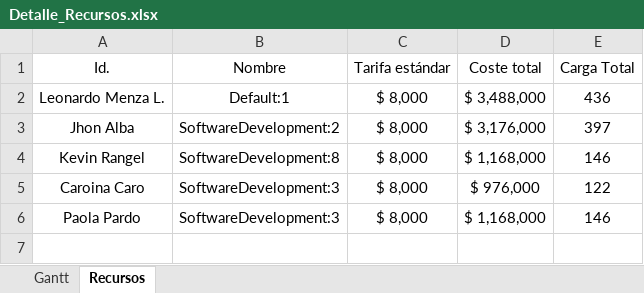
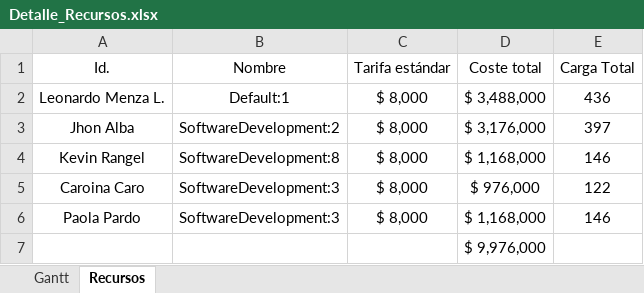
Before and after one commit to shihan1nnom/Cetaf_Python_Uikit_V1, an Excel workbook: Entregables/Detalle_Recursos.xlsx, sheet Recursos, drawn as a sheet; values as stored, in another font and other column widths than the file's, no borders; table styles not drawn; the diff names each change by its address in the sheet, - before the commit and + after, or states it on an @@ line.

```diff
--- a/Entregables/Detalle_Recursos.xlsx (sheet Recursos)
+++ b/Entregables/Detalle_Recursos.xlsx (sheet Recursos)
+row 7:  |  |  | $ 9,976,000
```
Also changed, not shown: 6 other files.
